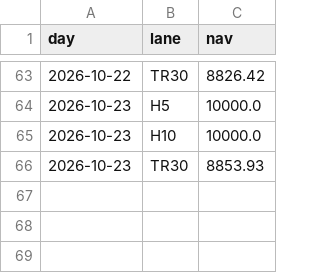
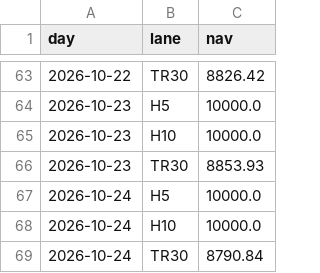
Before and after one commit to alwahedi-netizen/spx-0DTE-v1, a CSV file: data/labs/cryptolab_nav.csv, drawn as a sheet; only a part is shown, gaps mark what is left out.

```diff
--- a/data/labs/cryptolab_nav.csv
+++ b/data/labs/cryptolab_nav.csv
@@ -66 +66,4 @@ day,lane,nav
 2026-10-23,TR30,8853.93
+2026-10-24,H5,10000.0
+2026-10-24,H10,10000.0
+2026-10-24,TR30,8790.84
```
Also changed, not shown: data/labs/cryptolab_state.csv, 3 other files.
